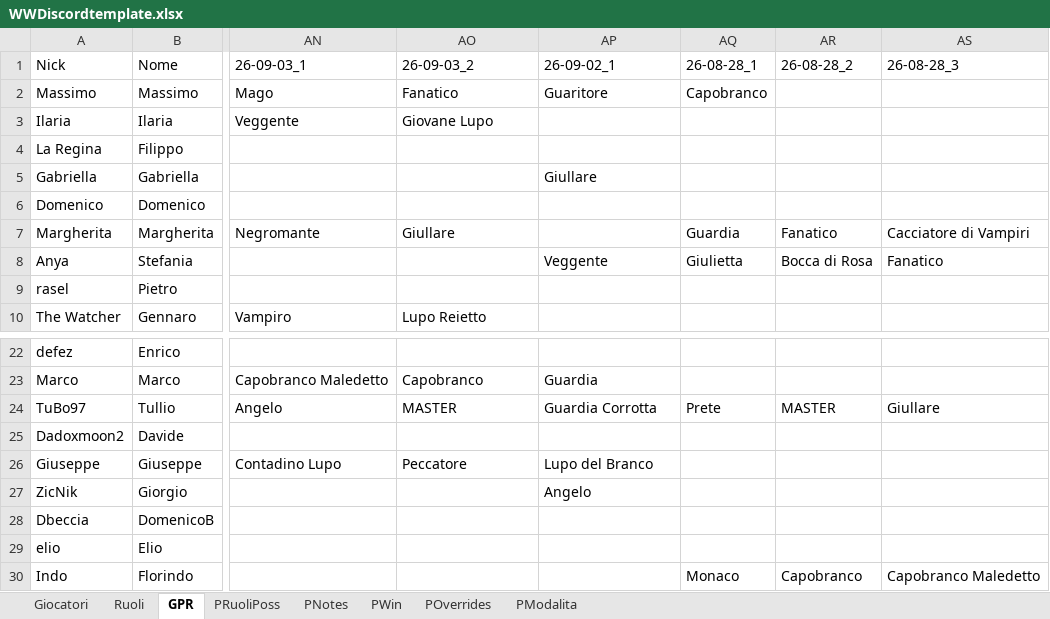
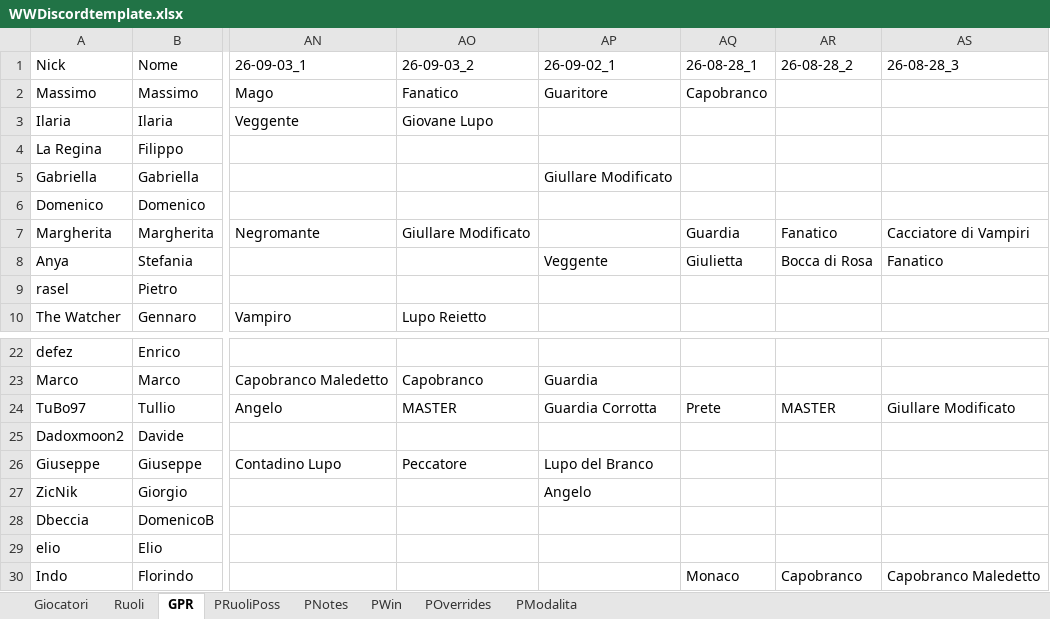
Before and after one commit to FilippoMart/WW-Discord, an Excel workbook: WWDiscordtemplate.xlsx, sheet GPR, drawn as a sheet; only a part is shown, gaps mark what is left out; values as stored, in another font and other column widths than the file's, no borders; the diff names each change by its address in the sheet, - before the commit and + after, or states it on an @@ line.

```diff
--- a/WWDiscordtemplate.xlsx (sheet GPR)
+++ b/WWDiscordtemplate.xlsx (sheet GPR)
-AP5 (26-09-02_1): Giullare
+AP5 (26-09-02_1): Giullare Modificato
-AO7 (26-09-03_2): Giullare
+AO7 (26-09-03_2): Giullare Modificato
-AS24 (26-08-28_3): Giullare
+AS24 (26-08-28_3): Giullare Modificato
```
Also changed, not shown: 1 other file.
